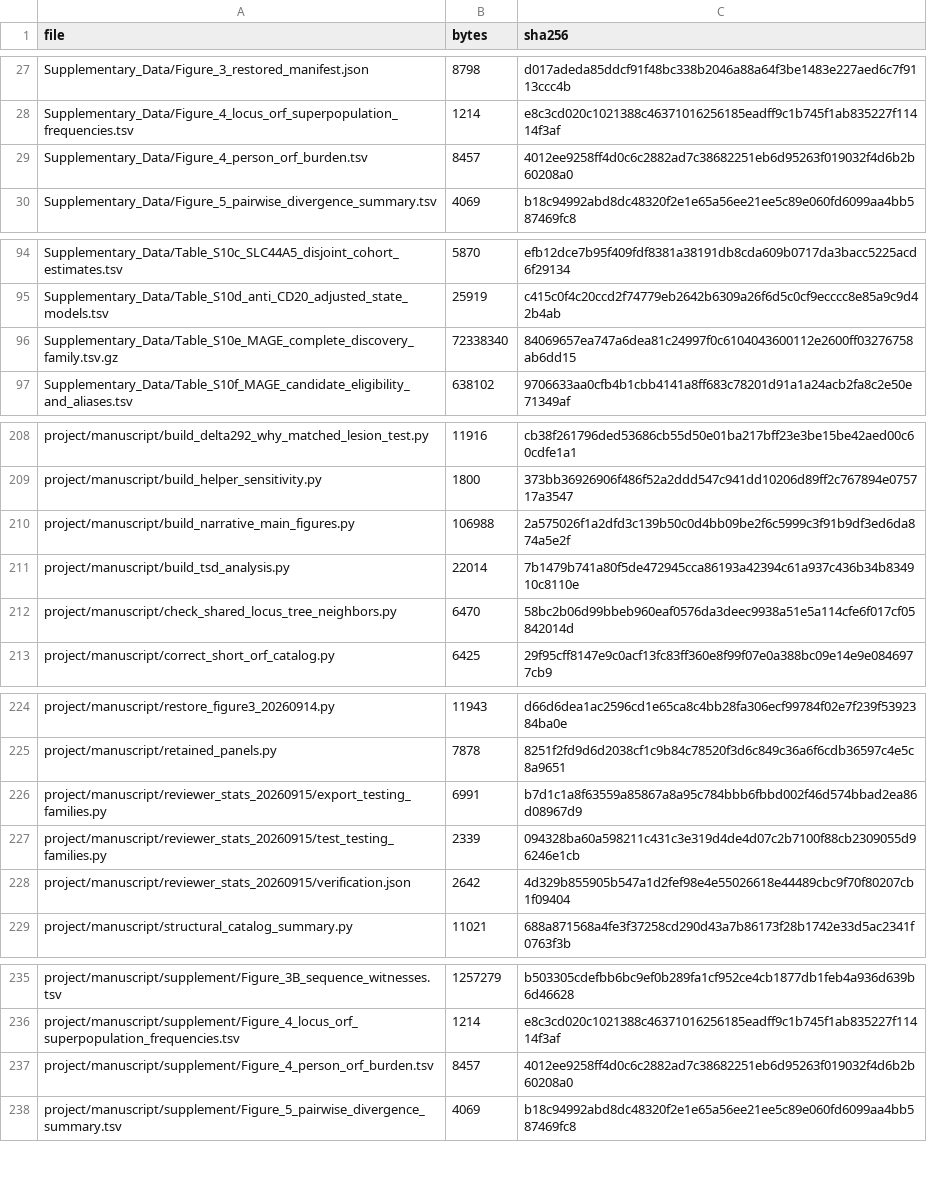
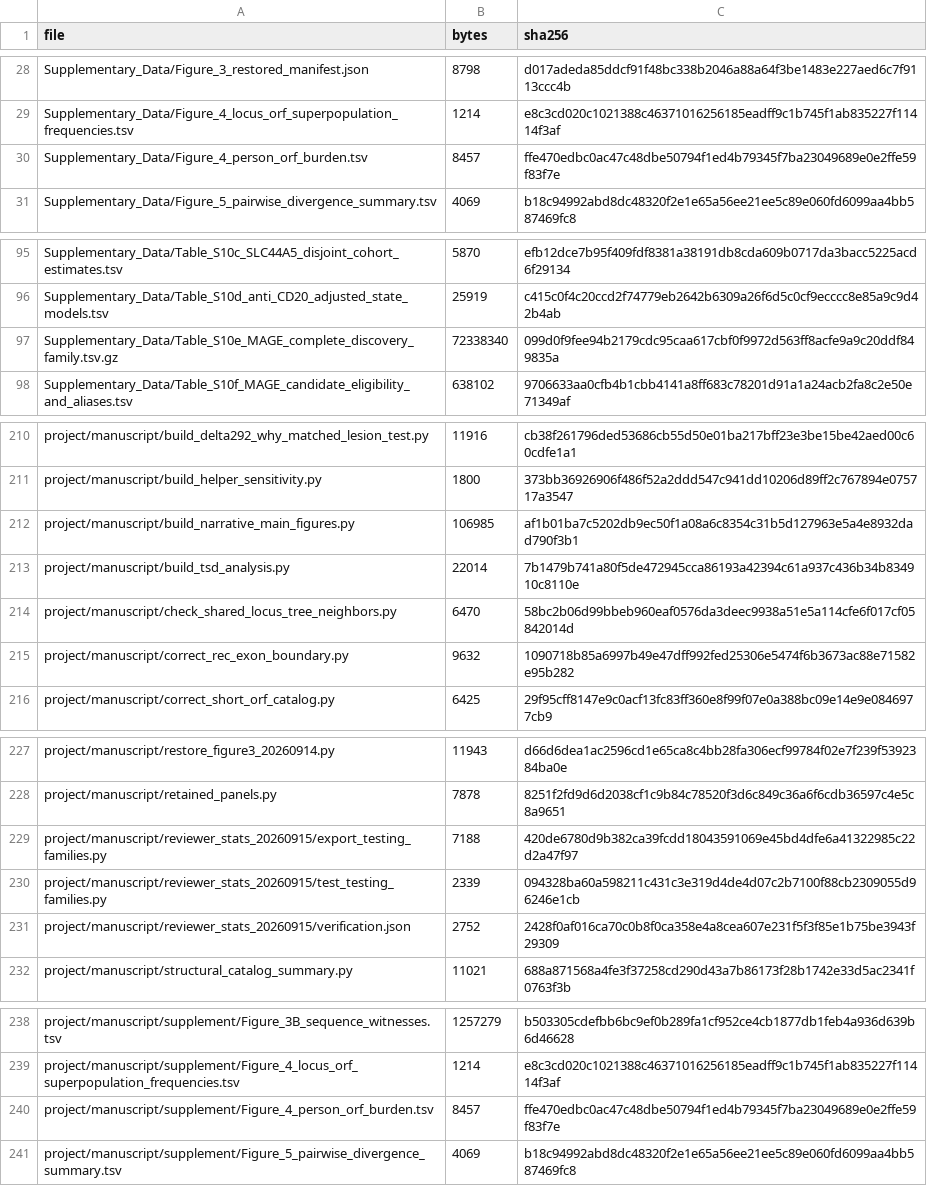
Before and after one commit to dmworstell/hml2-pangenome, a TSV file: release_manifest.tsv, drawn as a sheet; only a part is shown, gaps mark what is left out; the diff covers the shown part only.

Commit message:
Correct Rec stop-codon boundary and reproduce all recalled alleles

```diff
--- a/release_manifest.tsv
+++ b/release_manifest.tsv
@@ -28,3 +29,3 @@ Supplementary_Data/Figure_3_restored_manifest.json	8798	d017adeda85ddcf91f48bc33
 Supplementary_Data/Figure_4_locus_orf_superpopulation_frequencies.tsv	1214	e8c3cd020c1021388c46371016256185eadff9c1b745f1ab835227f11414f3af
-Supplementary_Data/Figure_4_person_orf_burden.tsv	8457	4012ee9258ff4d0c6c2882ad7c38682251eb6d95263f019032f4d6b2b60208a0
+Supplementary_Data/Figure_4_person_orf_burden.tsv	8457	ffe470edbc0ac47c48dbe50794f1ed4b79345f7ba23049689e0e2ffe59f83f7e
 Supplementary_Data/Figure_5_pairwise_divergence_summary.tsv	4069	b18c94992abd8dc48320f2e1e65a56ee21ee5c89e060fd6099aa4bb587469fc8
@@ -95,3 +96,3 @@ Supplementary_Data/Table_S10c_SLC44A5_disjoint_cohort_estimates.tsv	5870	efb12dc
 Supplementary_Data/Table_S10d_anti_CD20_adjusted_state_models.tsv	25919	c415c0f4c20ccd2f74779eb2642b6309a26f6d5c0cf9ecccc8e85a9c9d42b4ab
-Supplementary_Data/Table_S10e_MAGE_complete_discovery_family.tsv.gz	72338340	84069657ea747a6dea81c24997f0c6104043600112e2600ff03276758ab6dd15
+Supplementary_Data/Table_S10e_MAGE_complete_discovery_family.tsv.gz	72338340	099d0f9fee94b2179cdc95caa617cbf0f9972d563ff8acfe9a9c20ddf849835a
 Supplementary_Data/Table_S10f_MAGE_candidate_eligibility_and_aliases.tsv	638102	9706633aa0cfb4b1cbb4141a8ff683c78201d91a1a24acb2fa8c2e50e71349af
@@ -209,5 +211,6 @@ project/manuscript/build_delta292_why_matched_lesion_test.py	11916	cb38f261796de
 project/manuscript/build_helper_sensitivity.py	1800	373bb36926906f486f52a2ddd547c941dd10206d89ff2c767894e075717a3547
-project/manuscript/build_narrative_main_figures.py	106988	2a575026f1a2dfd3c139b50c0d4bb09be2f6c5999c3f91b9df3ed6da874a5e2f
+project/manuscript/build_narrative_main_figures.py	106985	af1b01ba7c5202db9ec50f1a08a6c8354c31b5d127963e5a4e8932dad790f3b1
 project/manuscript/build_tsd_analysis.py	22014	7b1479b741a80f5de472945cca86193a42394c61a937c436b34b834910c8110e
 project/manuscript/check_shared_locus_tree_neighbors.py	6470	58bc2b06d99bbeb960eaf0576da3deec9938a51e5a114cfe6f017cf05842014d
+project/manuscript/correct_rec_exon_boundary.py	9632	1090718b85a6997b49e47dff992fed25306e5474f6b3673ac88e71582e95b282
 project/manuscript/correct_short_orf_catalog.py	6425	29f95cff8147e9c0acf13fc83ff360e8f99f07e0a388bc09e14e9e0846977cb9
@@ -225,5 +228,5 @@ project/manuscript/restore_figure3_20260914.py	11943	d66d6dea1ac2596cd1e65ca8c4b
 project/manuscript/retained_panels.py	7878	8251f2fd9d6d2038cf1c9b84c78520f3d6c849c36a6f6cdb36597c4e5c8a9651
-project/manuscript/reviewer_stats_20260915/export_testing_families.py	6991	b7d1c1a8f63559a85867a8a95c784bbb6fbbd002f46d574bbad2ea86d08967d9
+project/manuscript/reviewer_stats_20260915/export_testing_families.py	7188	420de6780d9b382ca39fcdd18043591069e45bd4dfe6a41322985c22d2a47f97
 project/manuscript/reviewer_stats_20260915/test_testing_families.py	2339	094328ba60a598211c431c3e319d4de4d07c2b7100f88cb2309055d96246e1cb
-project/manuscript/reviewer_stats_20260915/verification.json	2642	4d329b855905b547a1d2fef98e4e55026618e44489cbc9f70f80207cb1f09404
+project/manuscript/reviewer_stats_20260915/verification.json	2752	2428f0af016ca70c0b8f0ca358e4a8cea607e231f5f3f85e1b75be3943f29309
 project/manuscript/structural_catalog_summary.py	11021	688a871568a4fe3f37258cd290d43a7b86173f28b1742e33d5ac2341f0763f3b
@@ -236,3 +239,3 @@ project/manuscript/supplement/Figure_3B_sequence_witnesses.tsv	1257279	b503305cd
 project/manuscript/supplement/Figure_4_locus_orf_superpopulation_frequencies.tsv	1214	e8c3cd020c1021388c46371016256185eadff9c1b745f1ab835227f11414f3af
-project/manuscript/supplement/Figure_4_person_orf_burden.tsv	8457	4012ee9258ff4d0c6c2882ad7c38682251eb6d95263f019032f4d6b2b60208a0
+project/manuscript/supplement/Figure_4_person_orf_burden.tsv	8457	ffe470edbc0ac47c48dbe50794f1ed4b79345f7ba23049689e0e2ffe59f83f7e
 project/manuscript/supplement/Figure_5_pairwise_divergence_summary.tsv	4069	b18c94992abd8dc48320f2e1e65a56ee21ee5c89e060fd6099aa4bb587469fc8
```
Also changed, not shown: 14 added rows and 31 edited cells elsewhere in this file, Supplementary_Data/source_manifest.tsv, external_inputs.tsv, 32 other files.
